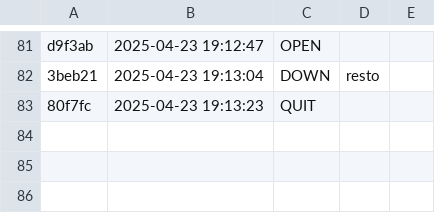
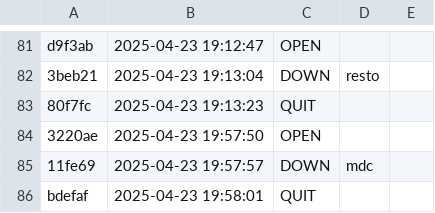
Before and after one commit to Vitoria-Rabelo/ED_golang, a CSV file: ed/.tko/history.csv, drawn as a sheet; only a part is shown, gaps mark what is left out.

```diff
--- a/ed/.tko/history.csv
+++ b/ed/.tko/history.csv
@@ -83 +83,4 @@ d9f3ab,2025-04-23 19:12:47,OPEN,,
 80f7fc,2025-04-23 19:13:23,QUIT,,
+3220ae,2025-04-23 19:57:50,OPEN,,
+11fe69,2025-04-23 19:57:57,DOWN,mdc,
+bdefaf,2025-04-23 19:58:01,QUIT,,
```
Also changed, not shown: 5 other files.
